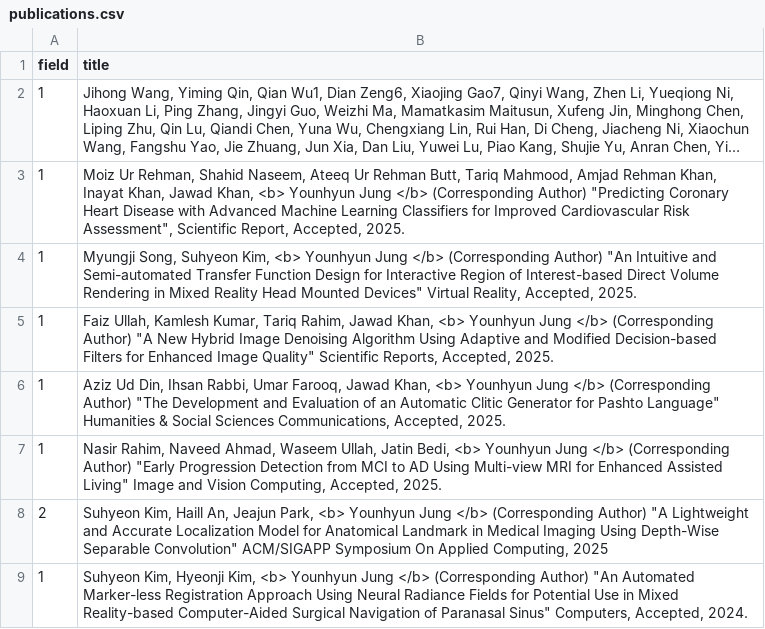
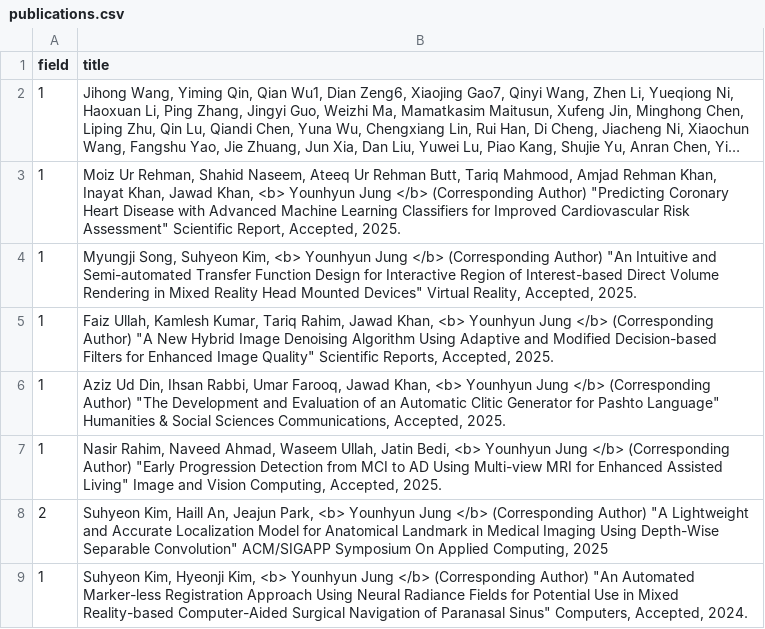
Before and after one commit to Gachon-VisualizationandMixedRealityLab/VOM, a CSV file: assets/csv/publications.csv, drawn as a sheet; only a part is shown; long unchanged cells end in …; the diff names each change by its address in the sheet, - before the commit and + after, or states it on an @@ line.

Commit message:
publication-2025-04-17-v3

```diff
--- a/assets/csv/publications.csv
+++ b/assets/csv/publications.csv
-B3 (title): …Cardiovascular Risk Assessment", Scientific Report,…
+B3 (title): …Cardiovascular Risk Assessment" Scientific Report,…
```
